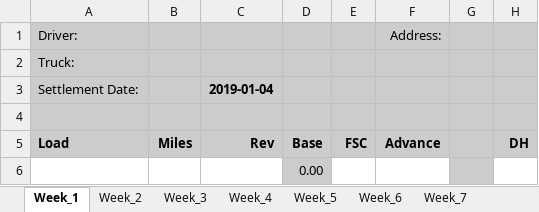
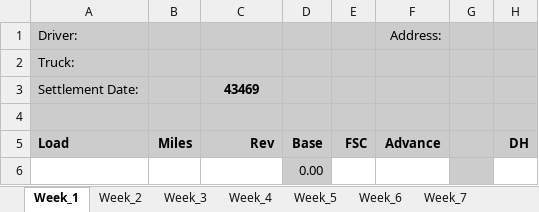
Before and after one commit to delormej/trucks, an Excel workbook: parser/Excel/template.xlsx, sheet Week_1, drawn as a sheet; only a part is shown; values as stored, in another font and other column widths than the file's, no borders; the diff names each change by its address in the sheet, - before the commit and + after, or states it on an @@ line.

```diff
--- a/parser/Excel/template.xlsx (sheet Week_1)
+++ b/parser/Excel/template.xlsx (sheet Week_1)
-C3: 2019-01-04
+C3: 43469
```
Also changed, not shown: sheet Week_25, sheet Week_26, sheet Week_47, sheet Week_48, sheet Week_36, sheet Week_46, 45 more sheets, 8 other files.
